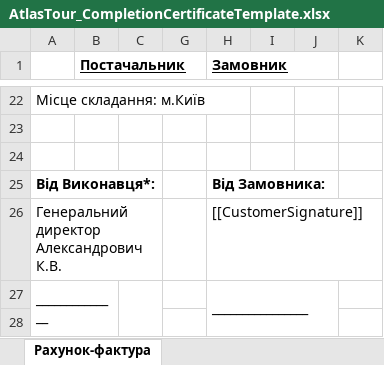
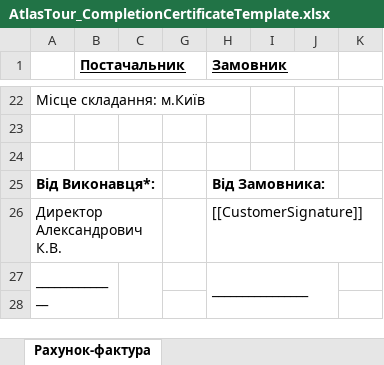
Before and after one commit to naviy/smarttravel, an Excel workbook: src/Web/static/reports/AtlasTour_CompletionCertificateTemplate.xlsx, sheet Рахунок-фактура, drawn as a sheet; only a part is shown, gaps mark what is left out; values as stored, in another font and other column widths than the file's, no borders; the diff names each change by its address in the sheet, - before the commit and + after, or states it on an @@ line.

```diff
--- a/src/Web/static/reports/AtlasTour_CompletionCertificateTemplate.xlsx (sheet Рахунок-фактура)
+++ b/src/Web/static/reports/AtlasTour_CompletionCertificateTemplate.xlsx (sheet Рахунок-фактура)
-A26: Генеральний директор Александрович К.В.
+A26: Директор Александрович К.В.
```
Also changed, not shown: 30 other files.
